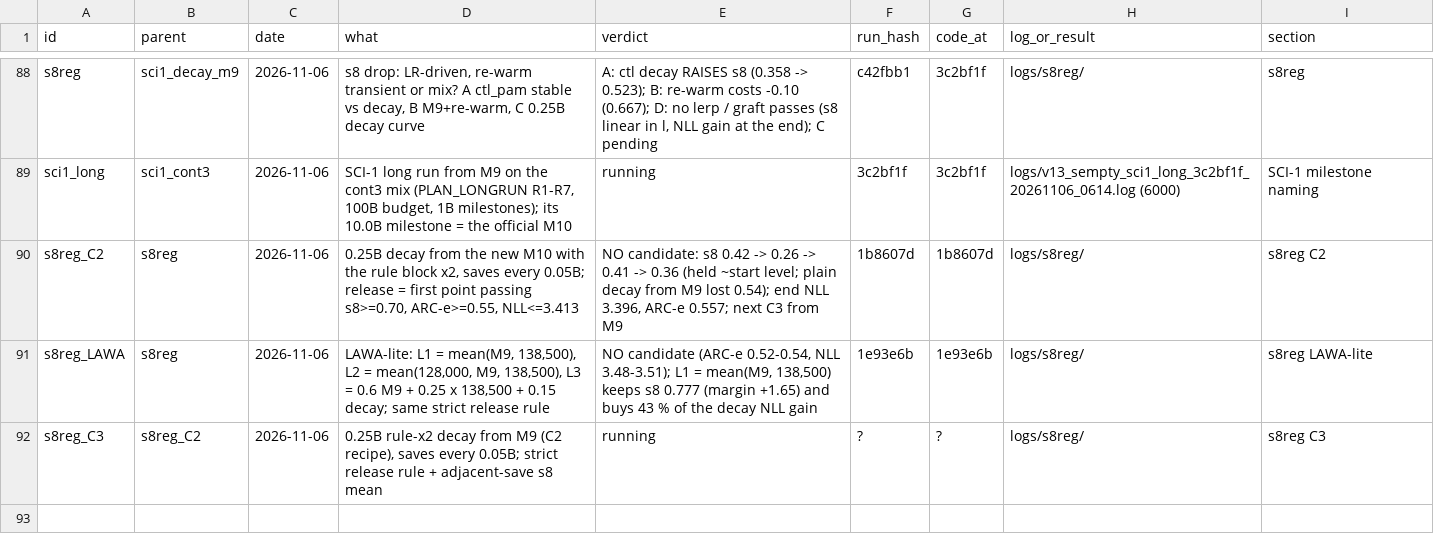
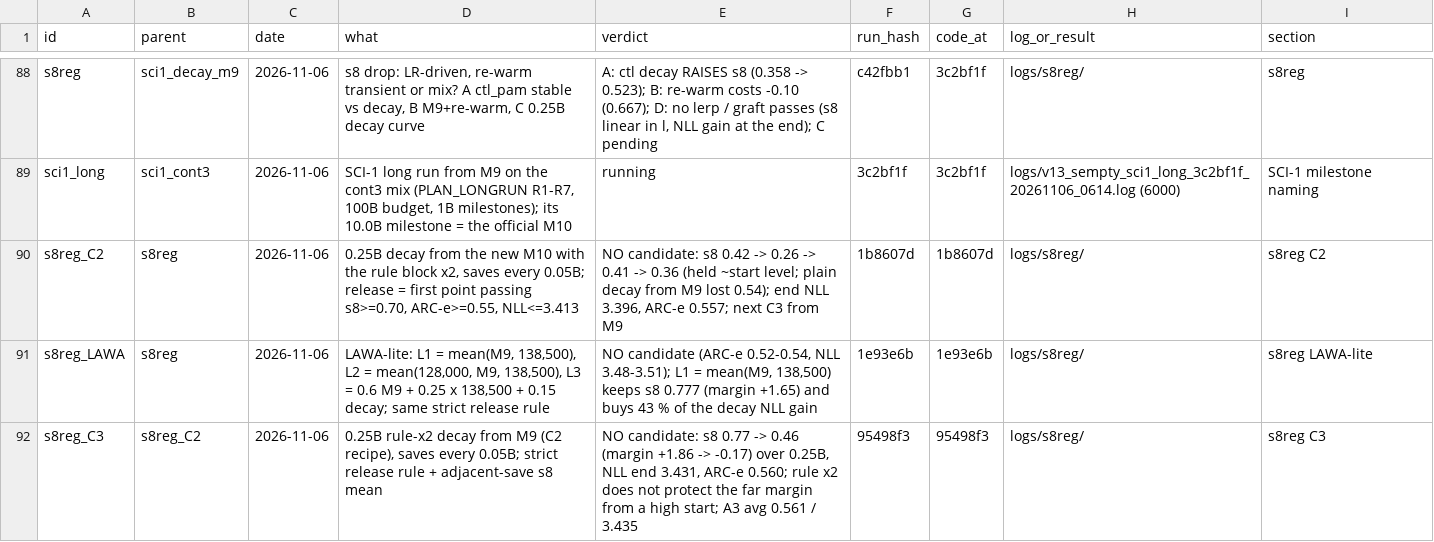
Before and after one commit to gowrav-vishwakarma/qllm2, a TSV file: v13_sempty/EXPERIMENT_LINEAGE.tsv, drawn as a sheet; only a part is shown, gaps mark what is left out.

Commit message:
s8reg C3 result: no release candidate; from M9 the rule-x2 decay drops s8 0.77 -> 0.46 (margin +1.86 -> -0.17) over 0.25B: the far rule margin is the decay's first casualty and short-gap rule docs do not protect it -> fix is b2s_far in the data (results + docs)

```diff
--- a/v13_sempty/EXPERIMENT_LINEAGE.tsv
+++ b/v13_sempty/EXPERIMENT_LINEAGE.tsv
@@ -91,2 +91,2 @@ s8reg_C2	s8reg	2026-11-06	0.25B decay from the new M10 with the rule block x2, s
 s8reg_LAWA	s8reg	2026-11-06	LAWA-lite: L1 = mean(M9, 138,500), L2 = mean(128,000, M9, 138,500), L3 = 0.6 M9 + 0.25 x 138,500 + 0.15 decay; same strict release rule	NO candidate (ARC-e 0.52-0.54, NLL 3.48-3.51); L1 = mean(M9, 138,500) keeps s8 0.777 (margin +1.65) and buys 43 % of the decay NLL gain	1e93e6b	1e93e6b	logs/s8reg/	s8reg LAWA-lite
-s8reg_C3	s8reg_C2	2026-11-06	0.25B rule-x2 decay from M9 (C2 recipe), saves every 0.05B; strict release rule + adjacent-save s8 mean	running	?	?	logs/s8reg/	s8reg C3
+s8reg_C3	s8reg_C2	2026-11-06	0.25B rule-x2 decay from M9 (C2 recipe), saves every 0.05B; strict release rule + adjacent-save s8 mean	NO candidate: s8 0.77 -> 0.46 (margin +1.86 -> -0.17) over 0.25B, NLL end 3.431, ARC-e 0.560; rule x2 does not protect the far margin from a high start; A3 avg 0.561 / 3.435	95498f3	95498f3	logs/s8reg/	s8reg C3
```
Also changed, not shown: 29 other files.
